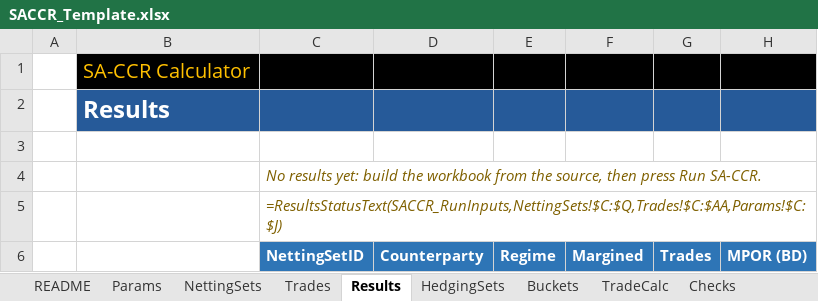
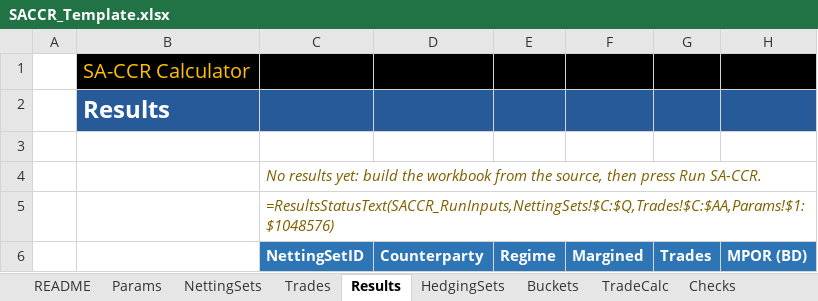
Before and after one commit to danielep71/K-SACCR, an Excel workbook: src/workbook/SACCR_Template.xlsx, sheet Results, drawn as a sheet; only a part is shown; values as stored, in another font and other column widths than the file's, no borders; formulas are shown in place of their values; charts and pictures and conditional formats not drawn; the diff names each change by its address in the sheet, - before the commit and + after, or states it on an @@ line.

Commit message:
Fingerprint Params through its workbook names (#152) (#173)
The run fingerprint read Params columns C:J at fixed positions and the
Results C5 status formula watched Params!$C:$J. After a column was
inserted before the Params tables, an edit to the factor table's Regimes
field (then in K) left the results shown as current.

InputFingerprint now builds the Params part from the cells the run reads,
located through the workbook names: each parameter's named cell, the
Code and Value columns, and the factor and FX tables from their header
rows, bounded as the loaders bound them. Descriptions, references and
formatting are left out. A missing or broken Params name raises
ERR_PARAMS_LAYOUT; ResultsStatusText shows "Status unavailable:" with the
reason. Results C5 watches the whole Params sheet (Params!$1:$1048576).

TEST_MainState adds results.stale-params and results.stale-params-shifted
(20 cases).

Validated: python tools/check.py and CI pass; the owner compiled the
project and ran all suites in Excel at 081f91a, all passing, including
the shifted-layout case.

```diff
--- a/src/workbook/SACCR_Template.xlsx (sheet Results)
+++ b/src/workbook/SACCR_Template.xlsx (sheet Results)
-C5: =ResultsStatusText(SACCR_RunInputs,NettingSets!$C:$Q,Trades!$C:$AA,Params!$C:$J)
+C5: =ResultsStatusText(SACCR_RunInputs,NettingSets!$C:$Q,Trades!$C:$AA,Params!$1:$1048576)
```
Also changed, not shown: 6 other files.
